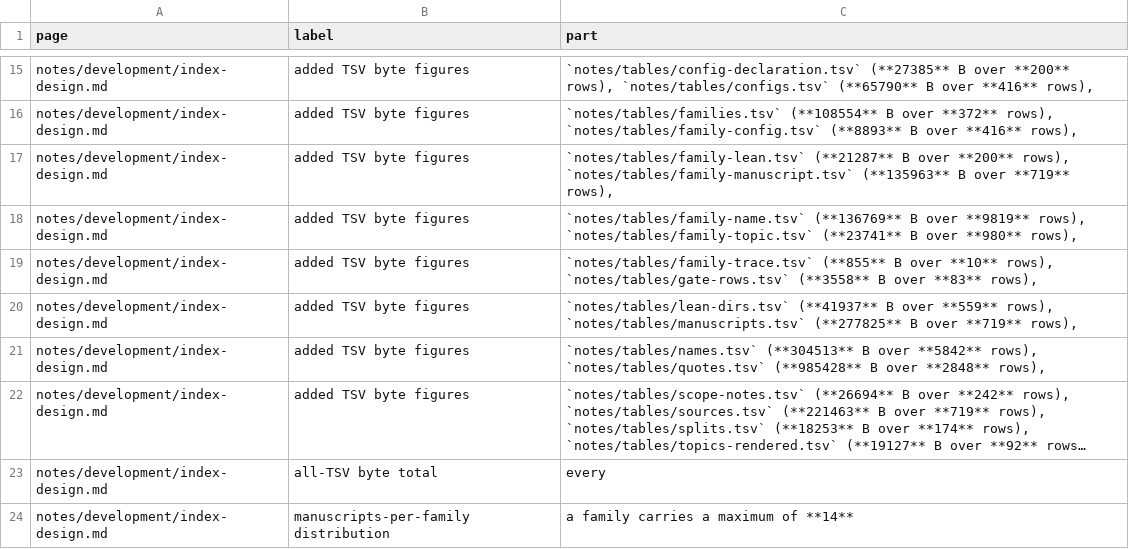
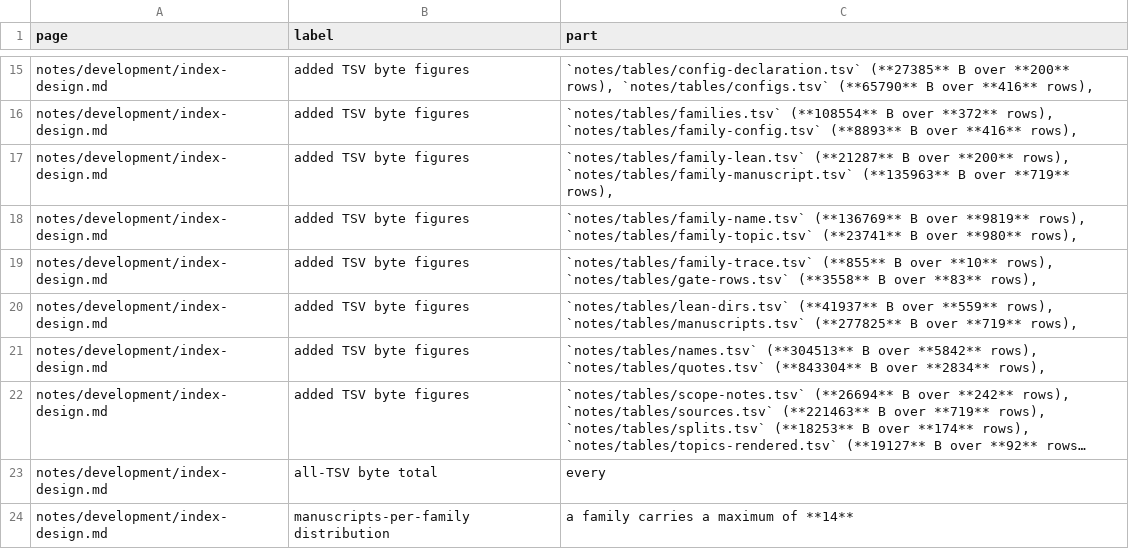
Before and after one commit to troberson/openai_math, a TSV file: notes/tables/splits.tsv, drawn as a sheet; only a part is shown, gaps mark what is left out; long unchanged cells end in …; the diff names each change by its address in the sheet, - before the commit and + after, or states it on an @@ line.

```diff
--- a/notes/tables/splits.tsv
+++ b/notes/tables/splits.tsv
-C21 (part): …rows), `notes/tables/quotes.tsv` (**985428** B over **2848** rows),
+C21 (part): …rows), `notes/tables/quotes.tsv` (**843304** B over **2834** rows),
```
Also changed, not shown: 6 other files.
